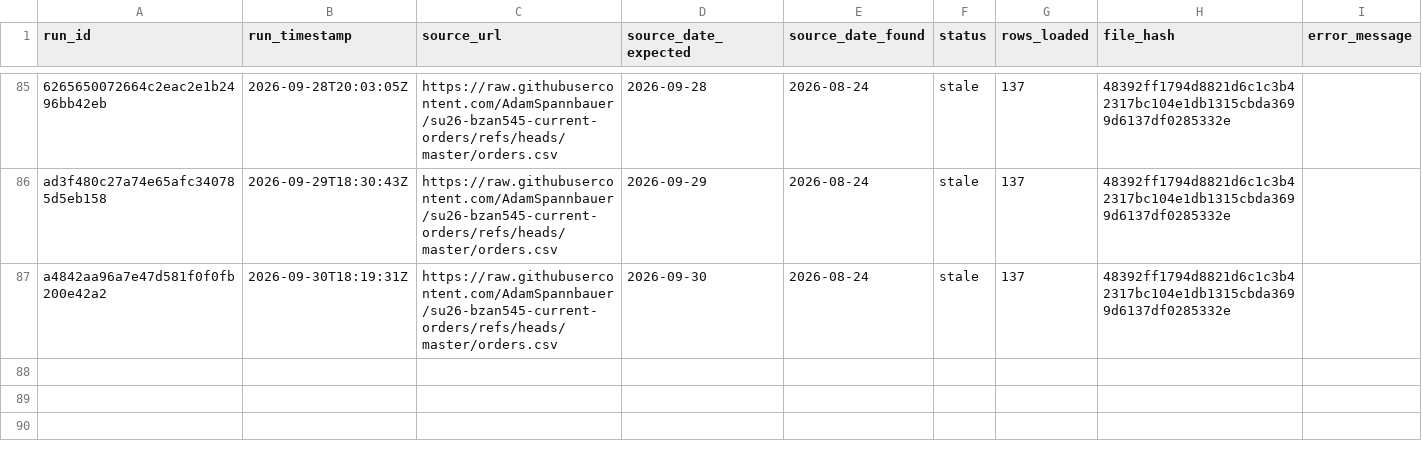
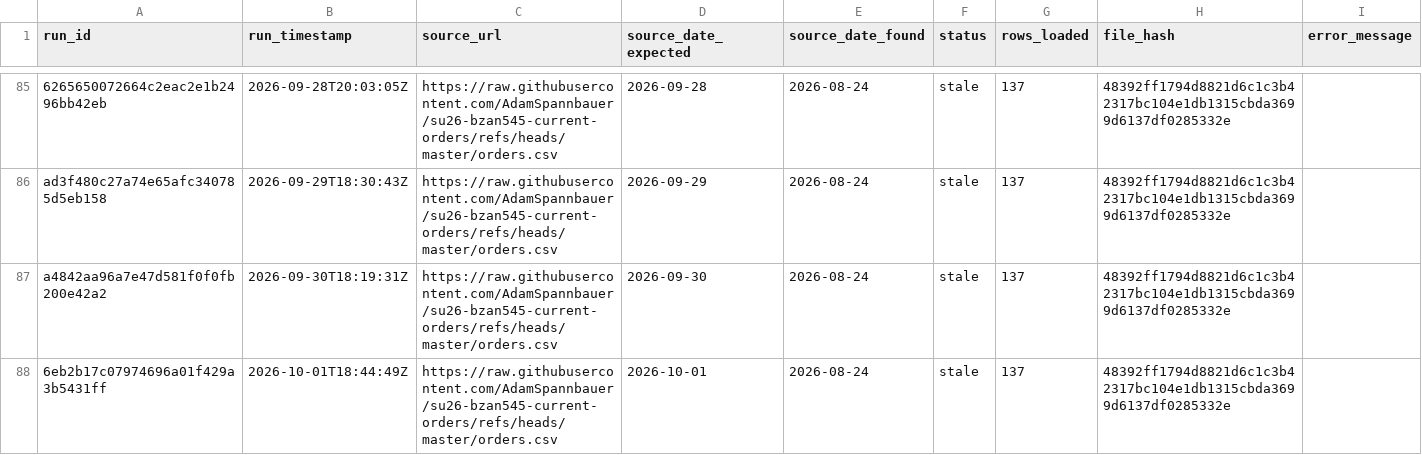
Before and after one commit to AkyuzBurhan/rocky-top-data-pipeline, a CSV file: data/ingestion_log.csv, drawn as a sheet; only a part is shown, gaps mark what is left out; the diff names each change by its address in the sheet, - before the commit and + after, or states it on an @@ line.

```diff
--- a/data/ingestion_log.csv
+++ b/data/ingestion_log.csv
+row 88: 6eb2b17c07974696a01f429a3b5431ff | 2026-10-01T18:44:49Z | https://raw.githubusercontent.com/AdamSpannbauer/su26-bzan545-current-orders/refs/heads/master/orders.csv | 2026-10-01 | 2026-08-24 | stale | 137 | 48392ff1794d8821d6c1c3b42317bc104e1db1315cbda3699d6137df0285332e
```
Also changed, not shown: 1 other file.
